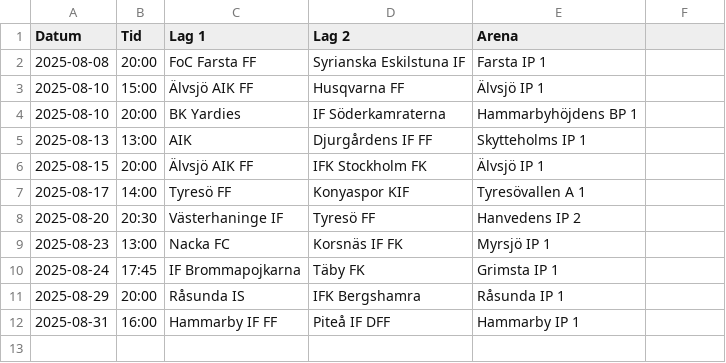
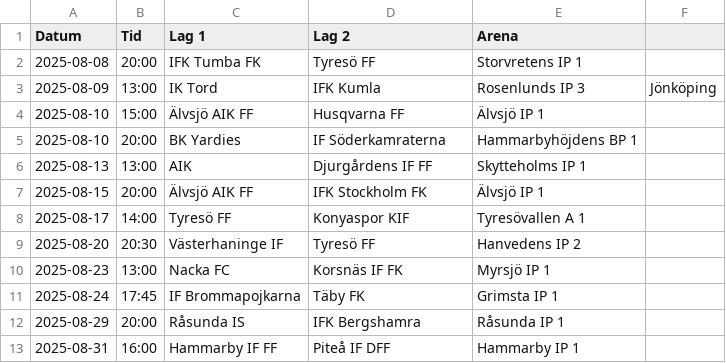
Before and after one commit to SardorJ/Domarkalender, a CSV file: schema_fogis.csv, drawn as a sheet.

Commit message:
schedule change

```diff
--- a/schema_fogis.csv
+++ b/schema_fogis.csv
@@ -1,3 +1,4 @@
 Datum,Tid,Lag 1,Lag 2,Arena
-2025-08-08,20:00,FoC Farsta FF,Syrianska Eskilstuna IF,Farsta IP 1
+2025-08-08,20:00,IFK Tumba FK,Tyresö FF,Storvretens IP 1
+2025-08-09,13:00,IK Tord,IFK Kumla,Rosenlunds IP 3, Jönköping
 2025-08-10,15:00,Älvsjö AIK FF,Husqvarna FF,Älvsjö IP 1
```
